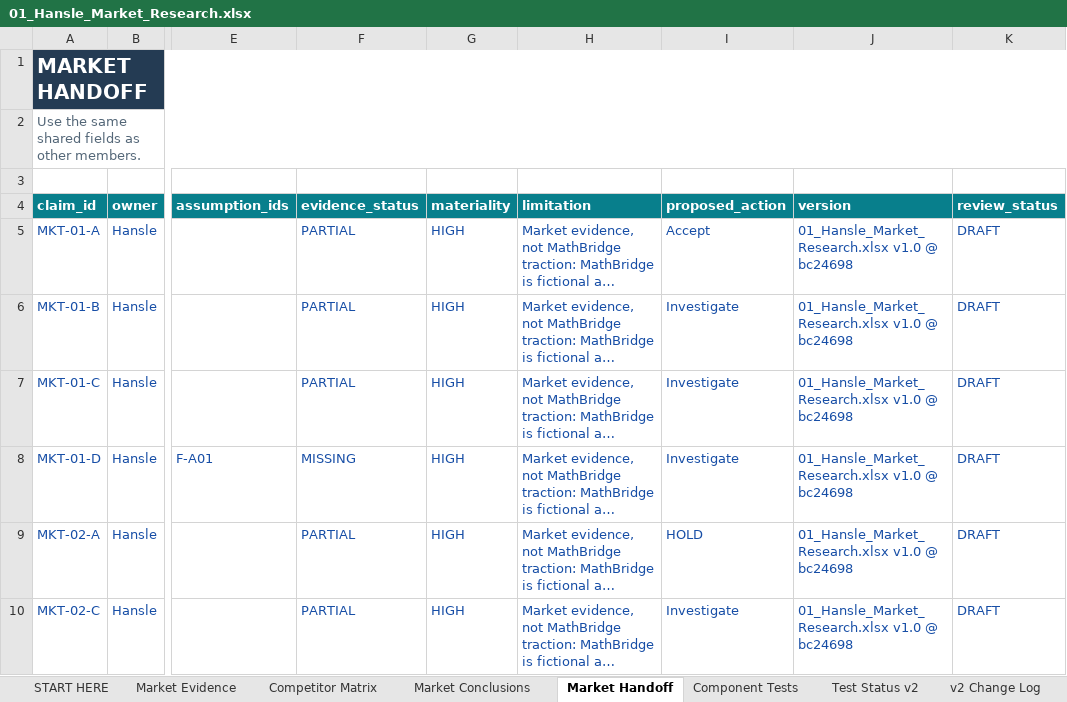
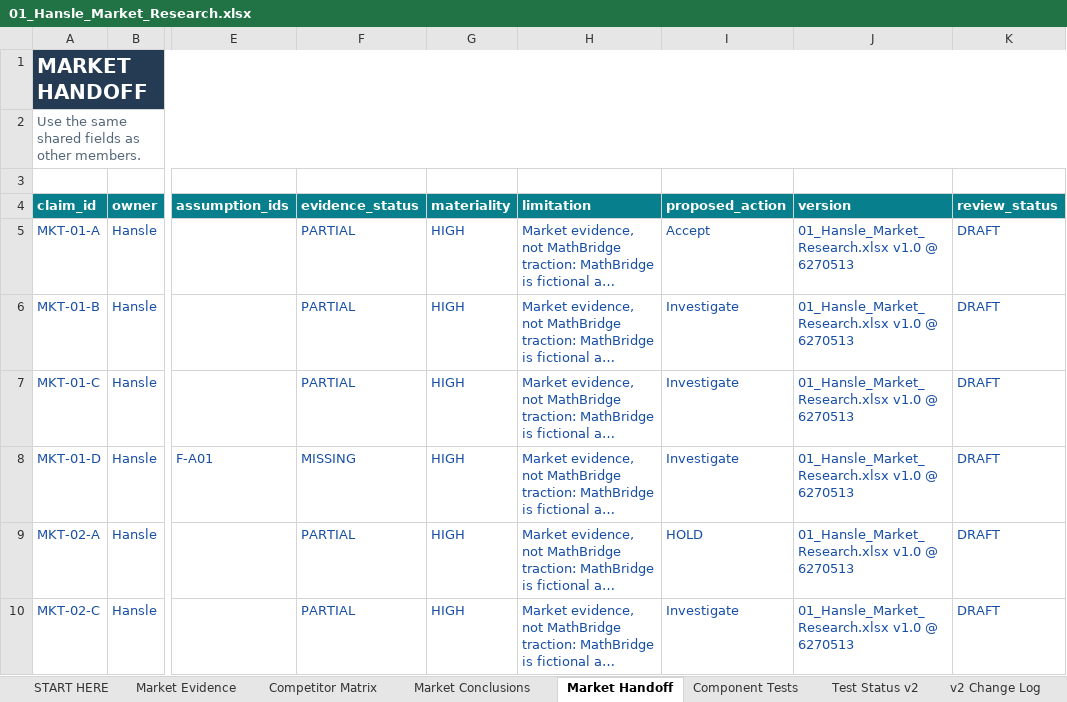
Before and after one commit to hanslelee/research-market-dump, an Excel workbook: market/out/01_Hansle_Market_Research.xlsx, sheet Market Handoff, drawn as a sheet; only a part is shown, gaps mark what is left out; long unchanged cells end in …; values as stored, in another font and other column widths than the file's, no borders; the diff names each change by its address in the sheet, - before the commit and + after, or states it on an @@ line.

```diff
--- a/market/out/01_Hansle_Market_Research.xlsx (sheet Market Handoff)
+++ b/market/out/01_Hansle_Market_Research.xlsx (sheet Market Handoff)
-J5:J10 (version): 01_Hansle_Market_Research.xlsx v1.0 @ bc24698
+J5:J10 (version): 01_Hansle_Market_Research.xlsx v1.0 @ 6270513
```
Also changed, not shown: 3 other files.
